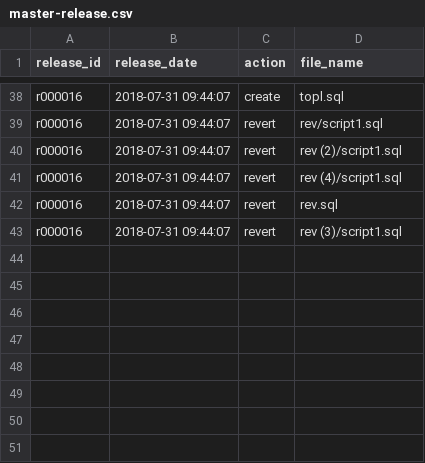
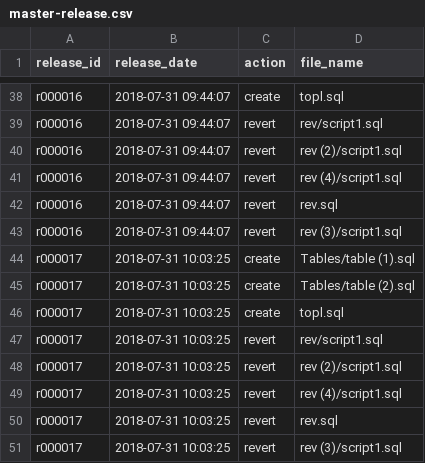
Before and after one commit to andrew-fomin/dbtoolkit, a CSV file: env2/master-release.csv, drawn as a sheet; only a part is shown, gaps mark what is left out.

Commit message:
updated current-release folder

```diff
--- a/env2/master-release.csv
+++ b/env2/master-release.csv
@@ -43 +43,9 @@
 "r000016","2018-07-31 09:44:07","revert","rev (3)/script1.sql"
+"r000017","2018-07-31 10:03:25","create","Tables/table (1).sql"
+"r000017","2018-07-31 10:03:25","create","Tables/table (2).sql"
+"r000017","2018-07-31 10:03:25","create","topl.sql"
+"r000017","2018-07-31 10:03:25","revert","rev/script1.sql"
+"r000017","2018-07-31 10:03:25","revert","rev (2)/script1.sql"
+"r000017","2018-07-31 10:03:25","revert","rev (4)/script1.sql"
+"r000017","2018-07-31 10:03:25","revert","rev.sql"
+"r000017","2018-07-31 10:03:25","revert","rev (3)/script1.sql"
```
Also changed, not shown: 14 other files.
